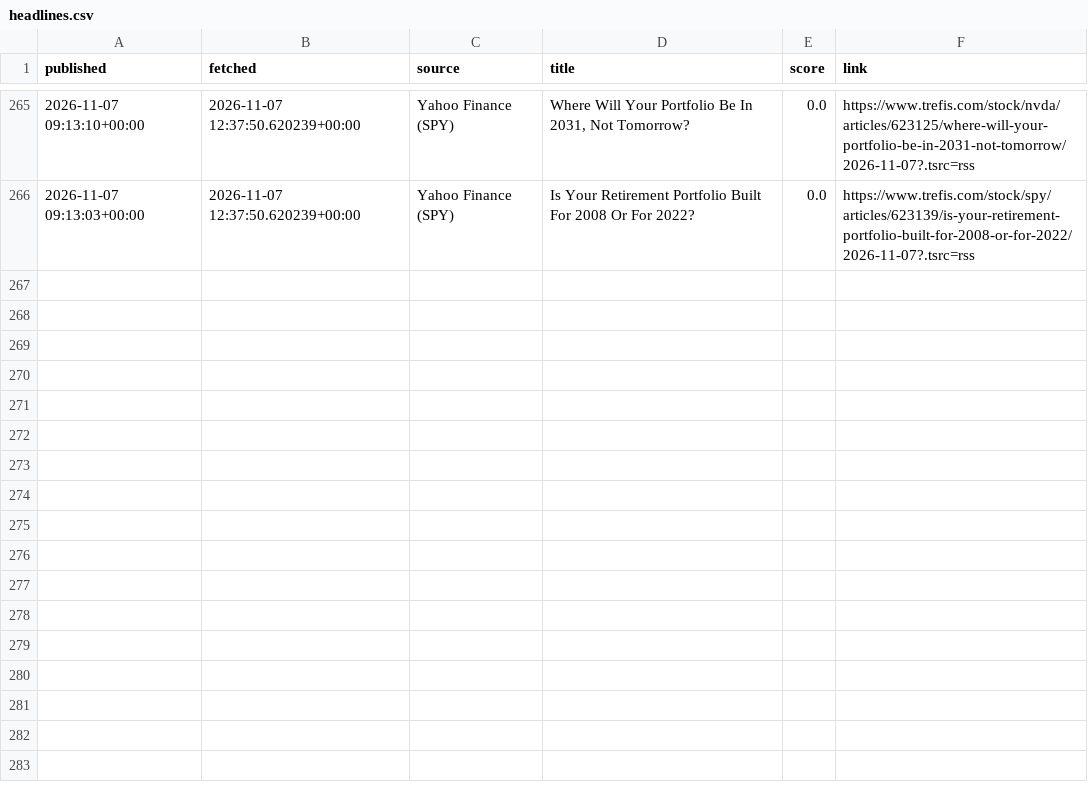
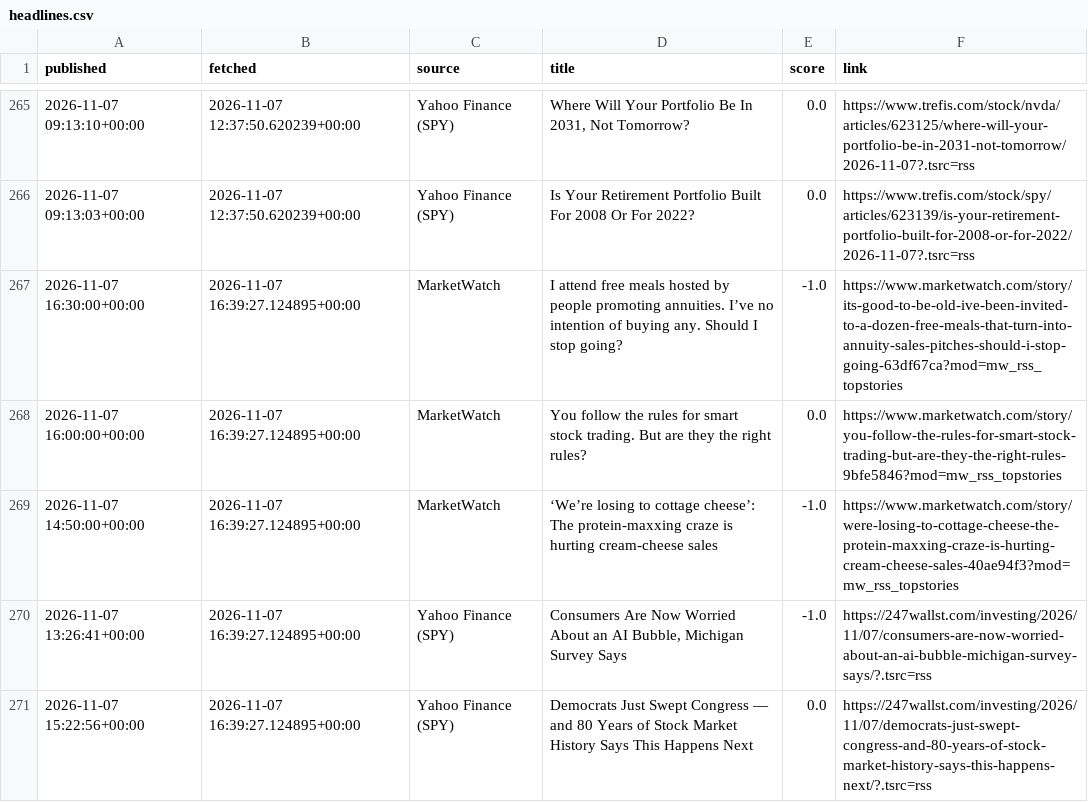
Before and after one commit to eitank123/InverterModel, a CSV file: data/news/headlines.csv, drawn as a sheet; only a part is shown, gaps mark what is left out.

```diff
--- a/data/news/headlines.csv
+++ b/data/news/headlines.csv
@@ -266 +266,6 @@ published,fetched,source,title,score,link
 2026-11-07 09:13:03+00:00,2026-11-07 12:37:50.620239+00:00,Yahoo Finance (SPY),Is Your Retirement Portfolio Built For 2008 Or For 2022?,0.0,https://www.trefis.com/stock/spy/articles/623139/is-your-retirement-portfolio-built-for-2008-or-for-2022/2026-11-07?.tsrc=rss
+2026-11-07 16:30:00+00:00,2026-11-07 16:39:27.124895+00:00,MarketWatch,I attend free meals hosted by people promoting annuities. I’ve no intention of buying any. Should I stop going?,-1.0,https://www.marketwatch.com/story/its-good-to-be-old-ive-been-invited-to-a-dozen-free-meals-that-turn-into-annuity-sales-pitches-should-i-stop-going-63df67ca?mod=mw_rss_topstories
+2026-11-07 16:00:00+00:00,2026-11-07 16:39:27.124895+00:00,MarketWatch,You follow the rules for smart stock trading. But are they the right rules?,0.0,https://www.marketwatch.com/story/you-follow-the-rules-for-smart-stock-trading-but-are-they-the-right-rules-9bfe5846?mod=mw_rss_topstories
+2026-11-07 14:50:00+00:00,2026-11-07 16:39:27.124895+00:00,MarketWatch,‘We’re losing to cottage cheese’: The protein-maxxing craze is hurting cream-cheese sales,-1.0,https://www.marketwatch.com/story/were-losing-to-cottage-cheese-the-protein-maxxing-craze-is-hurting-cream-cheese-sales-40ae94f3?mod=mw_rss_topstories
+2026-11-07 13:26:41+00:00,2026-11-07 16:39:27.124895+00:00,Yahoo Finance (SPY),"Consumers Are Now Worried About an AI Bubble, Michigan Survey Says",-1.0,https://247wallst.com/investing/2026/11/07/consumers-are-now-worried-about-an-ai-bubble-michigan-survey-says/?.tsrc=rss
+2026-11-07 15:22:56+00:00,2026-11-07 16:39:27.124895+00:00,Yahoo Finance (SPY),Democrats Just Swept Congress — and 80 Years of Stock Market History Says This Happens Next,0.0,https://247wallst.com/investing/2026/11/07/democrats-just-swept-congress-and-80-years-of-stock-market-history-says-this-happens-next/?.tsrc=rss
```
Also changed, not shown: 1 other file.
